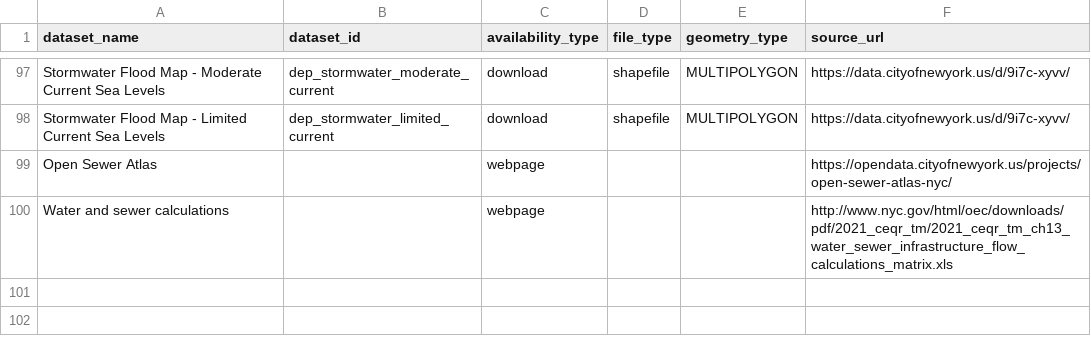
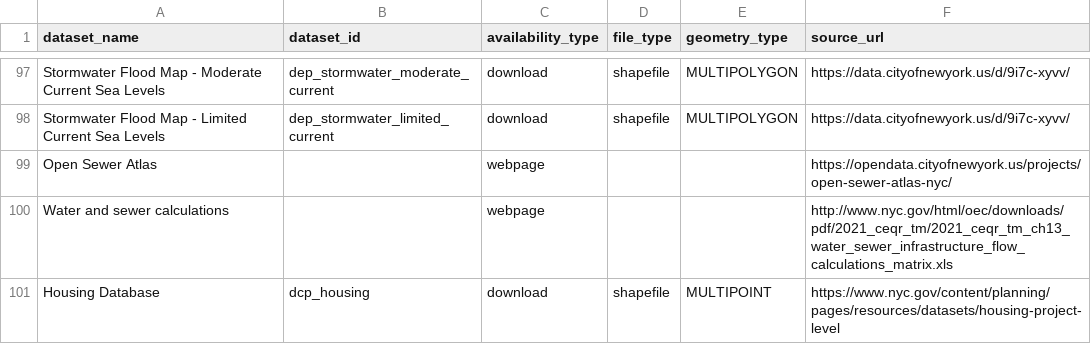
Before and after one commit to NYCPlanning/data-engineering, a CSV file: products/ceqr/seeds/datasets.csv, drawn as a sheet; only a part is shown, gaps mark what is left out.

Commit message:
Add `dcp_housing` dataset

```diff
--- a/products/ceqr/seeds/datasets.csv
+++ b/products/ceqr/seeds/datasets.csv
@@ -100 +100,2 @@ Open Sewer Atlas,,webpage,,,https://opendata.cityofnewyork.us/projects/open-sewe
 Water and sewer calculations,,webpage,,,http://www.nyc.gov/html/oec/downloads/pdf/2021_ceqr_tm/2021_ceqr_tm_ch13_water_sewer_infrastructure_flow_calculations_matrix.xls
+Housing Database,dcp_housing,download,shapefile,MULTIPOINT,https://www.nyc.gov/content/planning/pages/resources/datasets/housing-project-level
```
Also changed, not shown: products/ceqr/seeds/chapter_datasets.csv, 1 other file.
